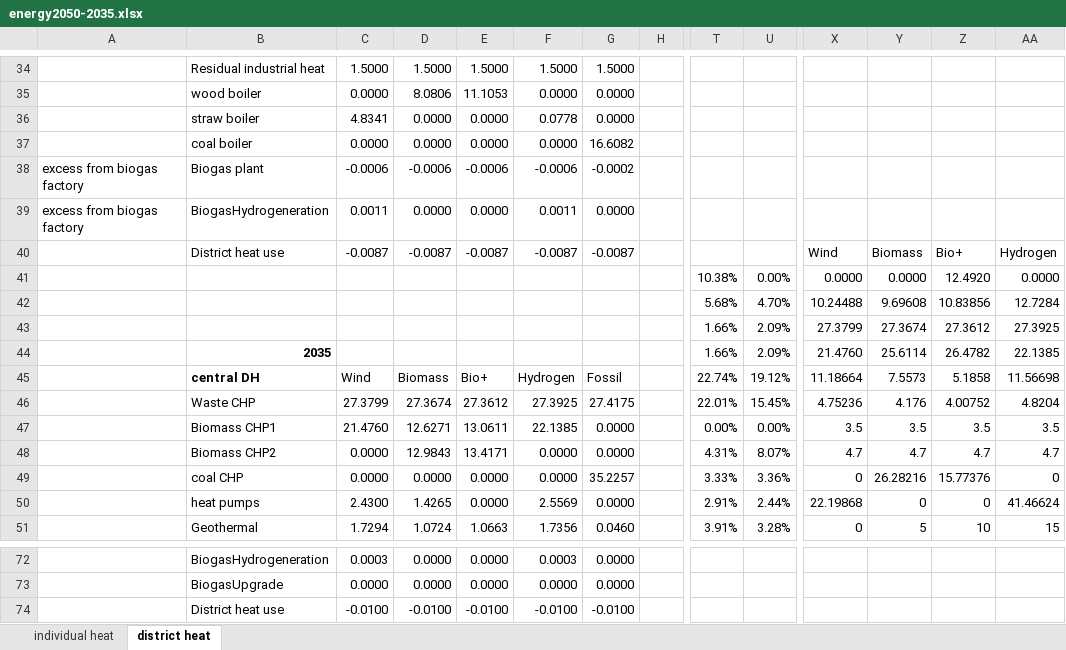
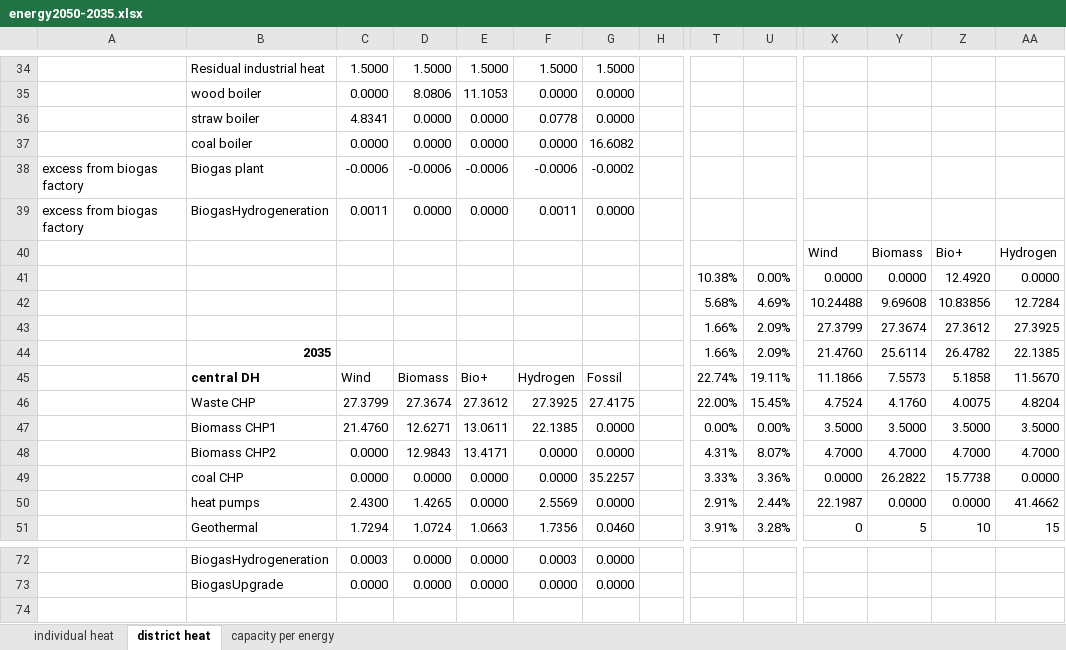
Before and after one commit to simb-sdu/DK-2050-scenarios, an Excel workbook: data/energy2050-2035.xlsx, sheet district heat, drawn as a sheet; only a part is shown, gaps mark what is left out; values as stored, in another font and other column widths than the file's, no borders; conditional formats not drawn; removed rows and columns are numbered as before the commit, all else as after; rows hold the shown columns only; the diff covers the shown part only; the diff names each change by its address in the sheet, - before the commit and + after, or states it on an @@ line.

Commit message:
made proxy for individual heat PJ

```diff
--- a/data/energy2050-2035.xlsx (sheet district heat)
+++ b/data/energy2050-2035.xlsx (sheet district heat)
+sheet tab: capacity per energy
-B40: District heat use
+B40: (empty)
-C40: -0.0087
+C40: (empty)
-D40: -0.0087
+D40: (empty)
-E40: -0.0087
+E40: (empty)
-F40: -0.0087
+F40: (empty)
-G40: -0.0087
+G40: (empty)
-U42: 4.70%
+U42: 4.69%
-U45: 19.12%
+U45: 19.11%
-X45: 11.18664
+X45: 11.1866
-AA45: 11.56698
+AA45: 11.5670
-T46: 22.01%
+T46: 22.00%
-X46: 4.75236
+X46: 4.7524
-Y46: 4.176
+Y46: 4.1760
-Z46: 4.00752
+Z46: 4.0075
-X47: 3.5
+X47: 3.5000
-Y47: 3.5
+Y47: 3.5000
-Z47: 3.5
+Z47: 3.5000
-AA47: 3.5
+AA47: 3.5000
-X48: 4.7
+X48: 4.7000
-Y48: 4.7
+Y48: 4.7000
-Z48: 4.7
+Z48: 4.7000
-AA48: 4.7
+AA48: 4.7000
-X49: 0
+X49: 0.0000
-Y49: 26.28216
+Y49: 26.2822
-Z49: 15.77376
+Z49: 15.7738
-AA49: 0
+AA49: 0.0000
-X50: 22.19868
+X50: 22.1987
-Y50: 0
+Y50: 0.0000
-Z50: 0
+Z50: 0.0000
-AA50: 41.46624
+AA50: 41.4662
-row 74:  | District heat use | -0.0100 | -0.0100 | -0.0100 | -0.0100 | -0.0100
```
Also changed, not shown: 2 added rows, 2 removed rows and 36 edited cells elsewhere in this sheet, scenario_data/scenario_data.xlsx, 1 other file.
